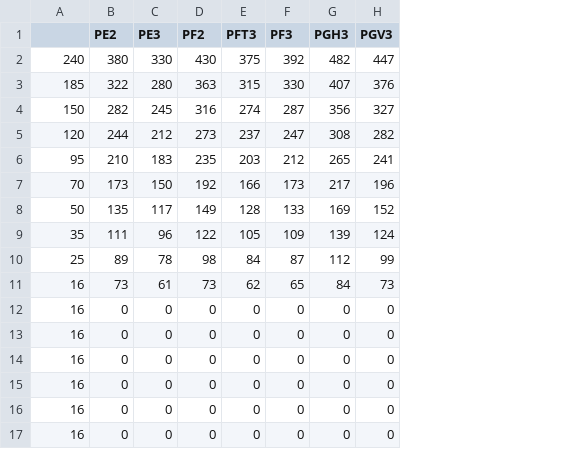
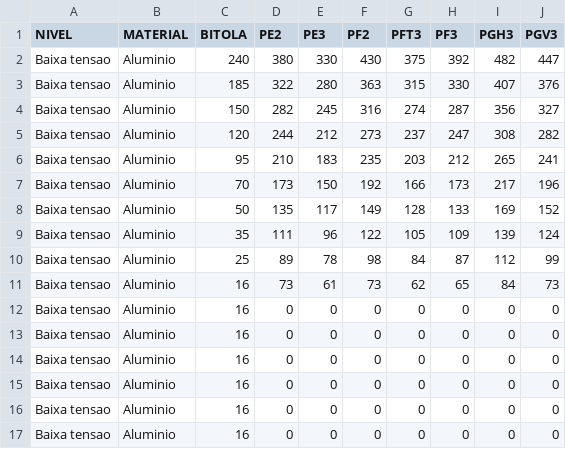
Before and after one commit to ProjetosEletricos/Eletrica6, a CSV file: Pasta3.csv, drawn as a sheet; addresses are those after the commit; the diff names each change by its address in the sheet, - before the commit and + after, or states it on an @@ line.

```diff
--- a/Pasta3.csv
+++ b/Pasta3.csv
+column A (NIVEL), rows 2-17: all Baixa tensao
+column B (MATERIAL), rows 2-17: all Aluminio
-C1: (empty)
+C1: BITOLA
```
Also changed, not shown: Pasta1.csv, Pasta4.csv, 36 other files.
